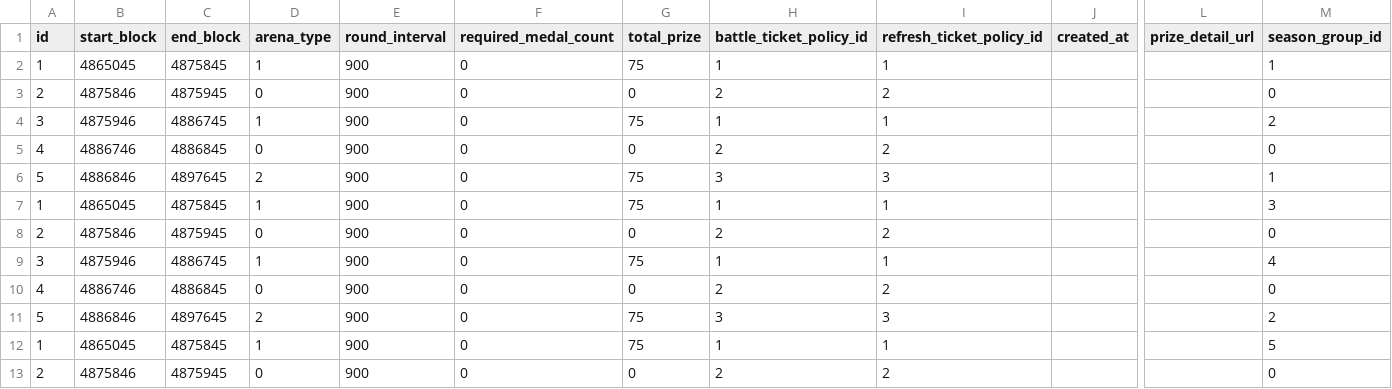
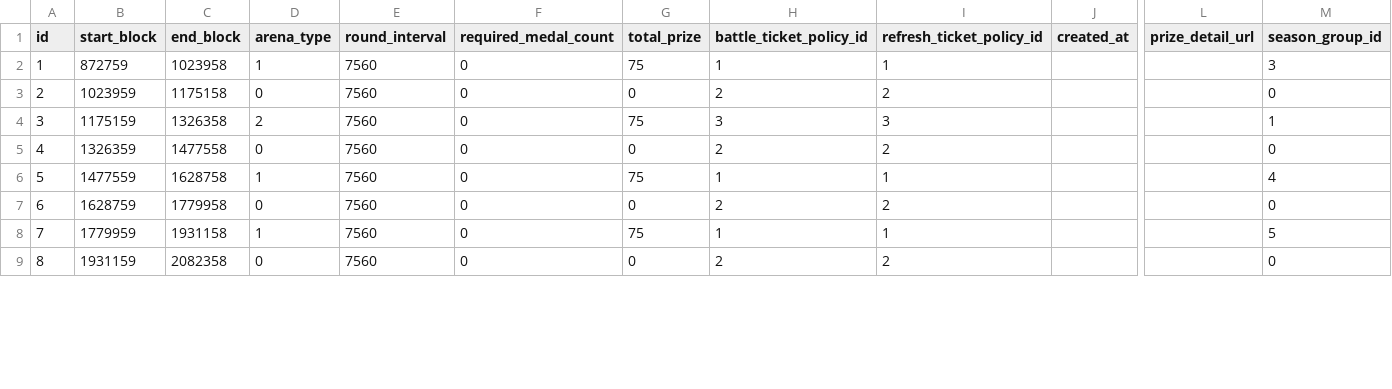
Before and after one commit to Atralupus/ArenaService, a CSV file: scripts/arena-sheets/thor.csv, drawn as a sheet; only a part is shown, gaps mark what is left out; removed rows and columns are numbered as before the commit, all else as after; rows hold the shown columns only; the diff covers the shown part only; the diff names each change by its address in the sheet, - before the commit and + after, or states it on an @@ line.

```diff
--- a/scripts/arena-sheets/thor.csv
+++ b/scripts/arena-sheets/thor.csv
-B2 (start_block): 4865045
+B2 (start_block): 872759
-C2 (end_block): 4875845
+C2 (end_block): 1023958
-E2:E5 (round_interval): 900
+E2:E5 (round_interval): 7560
-M2 (season_group_id): 1
+M2 (season_group_id): 3
-B3 (start_block): 4875846
+B3 (start_block): 1023959
-C3 (end_block): 4875945
+C3 (end_block): 1175158
-B4 (start_block): 4875946
+B4 (start_block): 1175159
-C4 (end_block): 4886745
+C4 (end_block): 1326358
-D4 (arena_type): 1
+D4 (arena_type): 2
-H4 (battle_ticket_policy_id): 1
+H4 (battle_ticket_policy_id): 3
-I4 (refresh_ticket_policy_id): 1
+I4 (refresh_ticket_policy_id): 3
-M4 (season_group_id): 2
+M4 (season_group_id): 1
-B5 (start_block): 4886746
+B5 (start_block): 1326359
-C5 (end_block): 4886845
+C5 (end_block): 1477558
-row 6: 5 | 4886846 | 4897645 | 2 | 900 | 0 | 75 | 3 | 3 |  |  | 1
-row 7: 1 | 4865045 | 4875845 | 1 | 900 | 0 | 75 | 1 | 1 |  |  | 3
-row 8: 2 | 4875846 | 4875945 | 0 | 900 | 0 | 0 | 2 | 2 |  |  | 0
-A6 (id): 3
+A6 (id): 5
-B6 (start_block): 4875946
+B6 (start_block): 1477559
-C6 (end_block): 4886745
+C6 (end_block): 1628758
-E6:E7 (round_interval): 900
+E6:E7 (round_interval): 7560
-A7 (id): 4
+A7 (id): 6
-B7 (start_block): 4886746
+B7 (start_block): 1628759
-C7 (end_block): 4886845
+C7 (end_block): 1779958
-row 11: 5 | 4886846 | 4897645 | 2 | 900 | 0 | 75 | 3 | 3 |  |  | 2
-A8 (id): 1
+A8 (id): 7
-B8 (start_block): 4865045
+B8 (start_block): 1779959
-C8 (end_block): 4875845
+C8 (end_block): 1931158
-E8:E9 (round_interval): 900
+E8:E9 (round_interval): 7560
-A9 (id): 2
+A9 (id): 8
-B9 (start_block): 4875846
+B9 (start_block): 1931159
-C9 (end_block): 4875945
+C9 (end_block): 2082358
```
Also changed, not shown: 1 added row, 7 removed rows and 47 edited cells elsewhere in this file, scripts/arena-sheets/heimdall.csv, scripts/arena-sheets/odin.csv, 4 other files.
